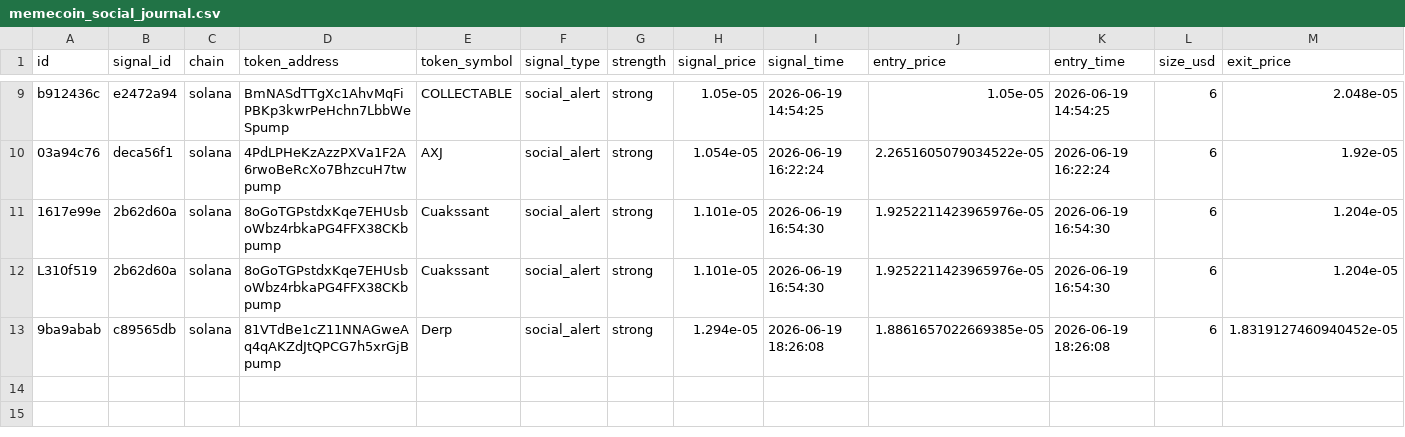
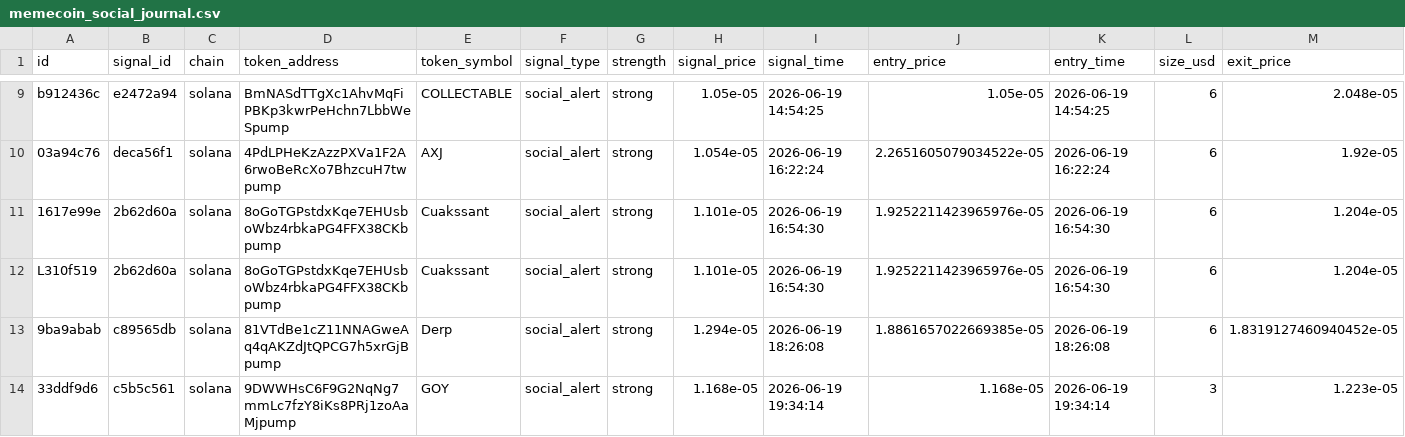
Before and after one commit to AMR200215/quant-bot, a CSV file: logs/memecoin_social_journal.csv, drawn as a sheet; only a part is shown, gaps mark what is left out; rows hold the shown columns only; the diff names each change by its address in the sheet, - before the commit and + after, or states it on an @@ line.

Commit message:
chore: sync live journals 2026-06-19T19:43

```diff
--- a/logs/memecoin_social_journal.csv
+++ b/logs/memecoin_social_journal.csv
+row 14: 33ddf9d6 | c5b5c561 | solana | 9DWWHsC6F9G2NqNg7mmLc7fzY8iKs8PRj1zoAaMjpump | GOY | social_alert | strong | 1.168e-05 | 2026-06-19 19:34:14 | 1.168e-05 | 2026-06-19 19:34:14 | 3 | 1.223e-05
```
Also changed, not shown: 1 other file.
